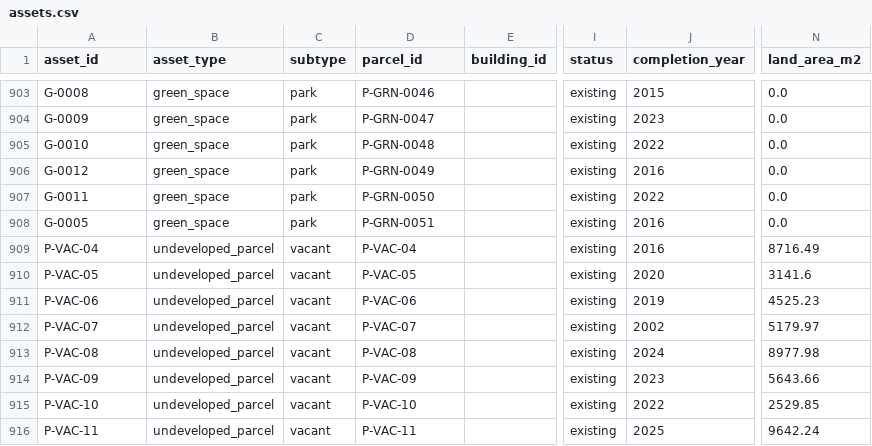
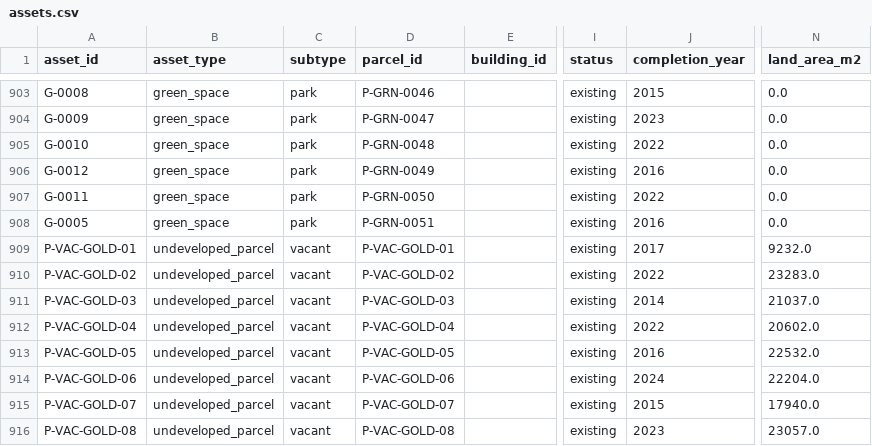
Before and after one commit to chan050516-sudo/Living_Masterplan, a CSV file: bukit_jelutong/processed/business/assets.csv, drawn as a sheet; only a part is shown, gaps mark what is left out; the diff covers the shown part only; the diff names each change by its address in the sheet, - before the commit and + after, or states it on an @@ line.

```diff
--- a/bukit_jelutong/processed/business/assets.csv
+++ b/bukit_jelutong/processed/business/assets.csv
-A909 (asset_id): P-VAC-04
+A909 (asset_id): P-VAC-GOLD-01
-D909 (parcel_id): P-VAC-04
+D909 (parcel_id): P-VAC-GOLD-01
-J909 (completion_year): 2016
+J909 (completion_year): 2017
-N909 (land_area_m2): 8716.49
+N909 (land_area_m2): 9232.0
-A910 (asset_id): P-VAC-05
+A910 (asset_id): P-VAC-GOLD-02
-D910 (parcel_id): P-VAC-05
+D910 (parcel_id): P-VAC-GOLD-02
-J910 (completion_year): 2020
+J910 (completion_year): 2022
-N910 (land_area_m2): 3141.6
+N910 (land_area_m2): 23283.0
-A911 (asset_id): P-VAC-06
+A911 (asset_id): P-VAC-GOLD-03
-D911 (parcel_id): P-VAC-06
+D911 (parcel_id): P-VAC-GOLD-03
-J911 (completion_year): 2019
+J911 (completion_year): 2014
-N911 (land_area_m2): 4525.23
+N911 (land_area_m2): 21037.0
-A912 (asset_id): P-VAC-07
+A912 (asset_id): P-VAC-GOLD-04
-D912 (parcel_id): P-VAC-07
+D912 (parcel_id): P-VAC-GOLD-04
-J912 (completion_year): 2002
+J912 (completion_year): 2022
-N912 (land_area_m2): 5179.97
+N912 (land_area_m2): 20602.0
-A913 (asset_id): P-VAC-08
+A913 (asset_id): P-VAC-GOLD-05
-D913 (parcel_id): P-VAC-08
+D913 (parcel_id): P-VAC-GOLD-05
-J913 (completion_year): 2024
+J913 (completion_year): 2016
-N913 (land_area_m2): 8977.98
+N913 (land_area_m2): 22532.0
-A914 (asset_id): P-VAC-09
+A914 (asset_id): P-VAC-GOLD-06
-D914 (parcel_id): P-VAC-09
+D914 (parcel_id): P-VAC-GOLD-06
-J914 (completion_year): 2023
+J914 (completion_year): 2024
-N914 (land_area_m2): 5643.66
+N914 (land_area_m2): 22204.0
-A915 (asset_id): P-VAC-10
+A915 (asset_id): P-VAC-GOLD-07
-D915 (parcel_id): P-VAC-10
+D915 (parcel_id): P-VAC-GOLD-07
-J915 (completion_year): 2022
+J915 (completion_year): 2015
-N915 (land_area_m2): 2529.85
+N915 (land_area_m2): 17940.0
-A916 (asset_id): P-VAC-11
+A916 (asset_id): P-VAC-GOLD-08
-D916 (parcel_id): P-VAC-11
+D916 (parcel_id): P-VAC-GOLD-08
-J916 (completion_year): 2025
+J916 (completion_year): 2023
-N916 (land_area_m2): 9642.24
+N916 (land_area_m2): 23057.0
```
Also changed, not shown: 4 edited cells elsewhere in this file, bukit_jelutong/processed/business/asset_metrics.csv, bukit_jelutong/processed/business/development_candidates.csv, 20 other files.
